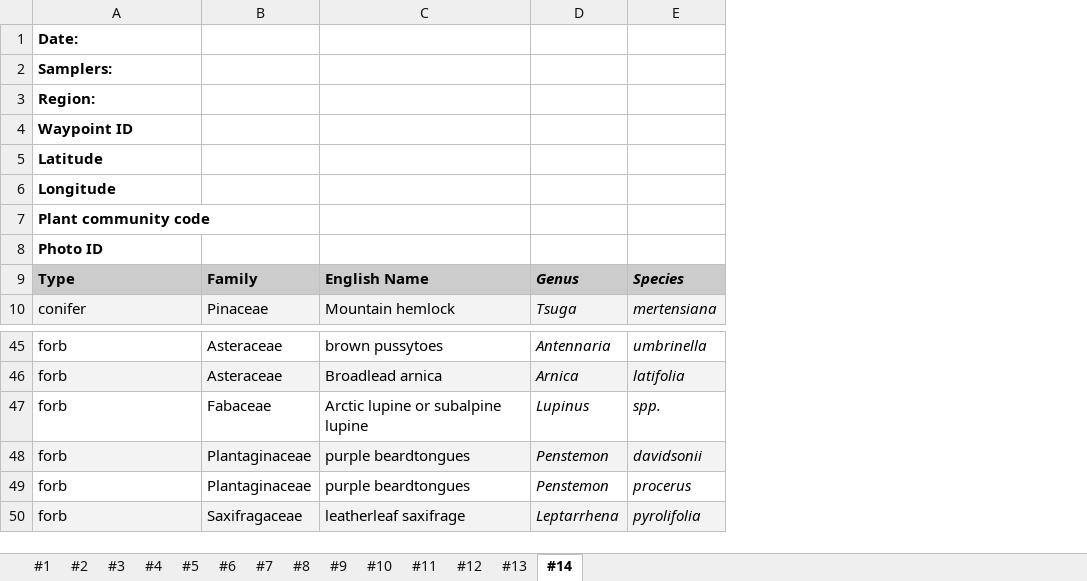
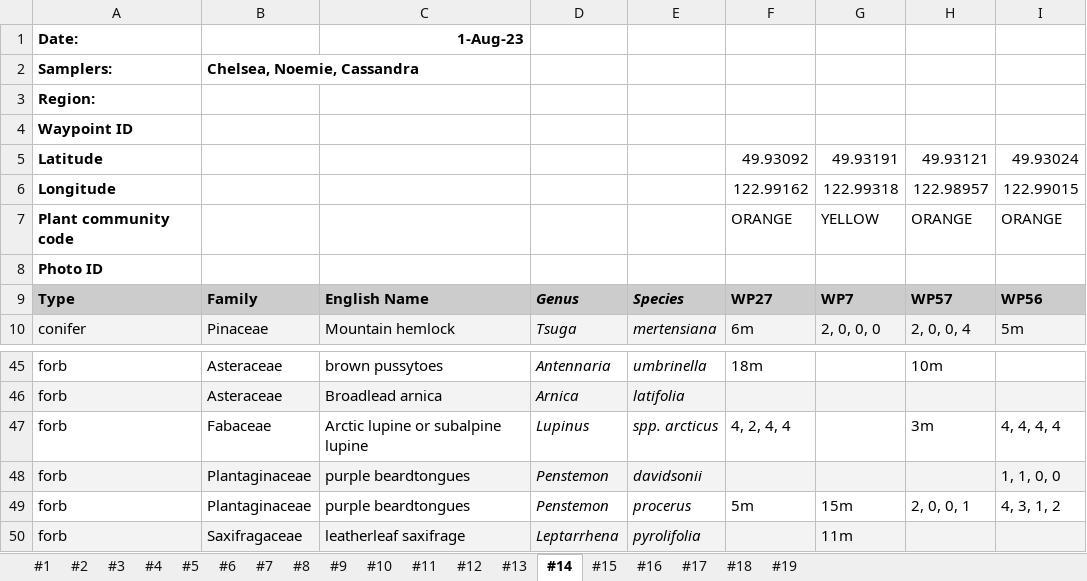
Before and after one commit to Noemie-BL/Garibaldi, an Excel workbook: Glacial_succession_survey/Plant_survey_DATA.xlsx, sheet #14, drawn as a sheet; only a part is shown, gaps mark what is left out; values as stored, in another font and other column widths than the file's, no borders; the diff covers the shown part only; the diff names each change by its address in the sheet, - before the commit and + after, or states it on an @@ line.

Commit message:
Update Plant_survey_DATA.xlsx
Updating plant survey data sheets

```diff
--- a/Glacial_succession_survey/Plant_survey_DATA.xlsx (sheet #14)
+++ b/Glacial_succession_survey/Plant_survey_DATA.xlsx (sheet #14)
+sheet tab: #15
+sheet tab: #16
+sheet tab: #17
+sheet tab: #18
+sheet tab: #19
+column F, rows 5-10: 49.93092 | 122.99162 | ORANGE |  | WP27 | 6m; rows 45-49: 18m |  | 4, 2, 4, 4 |  | 5m
+column G, rows 5-10: 49.93191 | 122.99318 | YELLOW |  | WP7 | 2, 0, 0, 0; rows 49-50: 15m | 11m
+column H, rows 5-10: 49.93121 | 122.98957 | ORANGE |  | WP57 | 2, 0, 0, 4; rows 45-49: 10m |  | 3m |  | 2, 0, 0, 1
+column I, rows 5-10: 49.93024 | 122.99015 | ORANGE |  | WP56 | 5m; rows 47-49: 4, 4, 4, 4 | 1, 1, 0, 0 | 4, 3, 1, 2
-C1: (empty)
+C1: 1-Aug-23
-B2: (empty)
+B2: Chelsea, Noemie, Cassandra
-E47: spp.
+E47: spp. arcticus
```
Also changed, not shown: 28 added rows elsewhere in this sheet, sheet #13.
